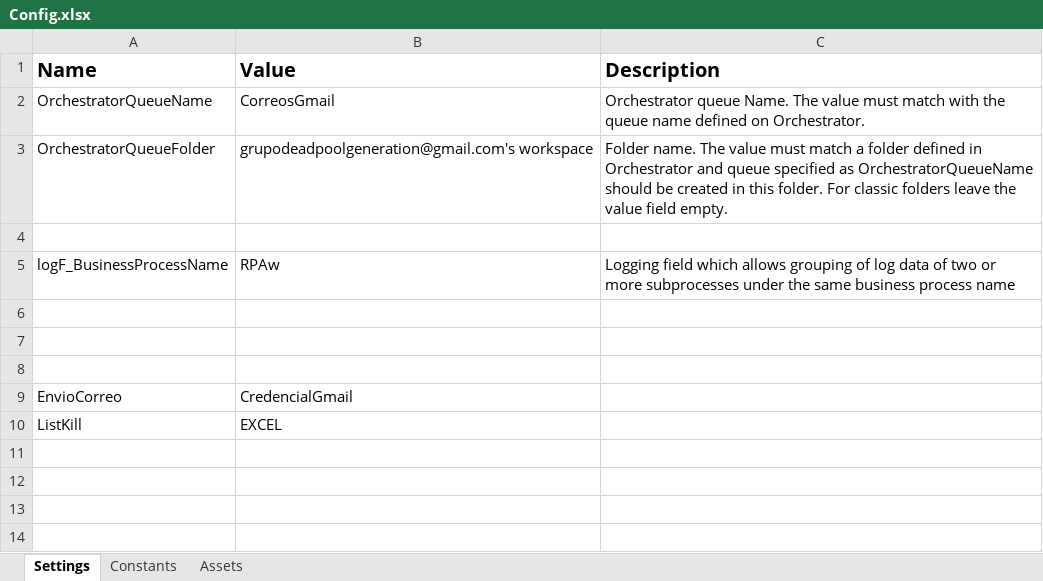
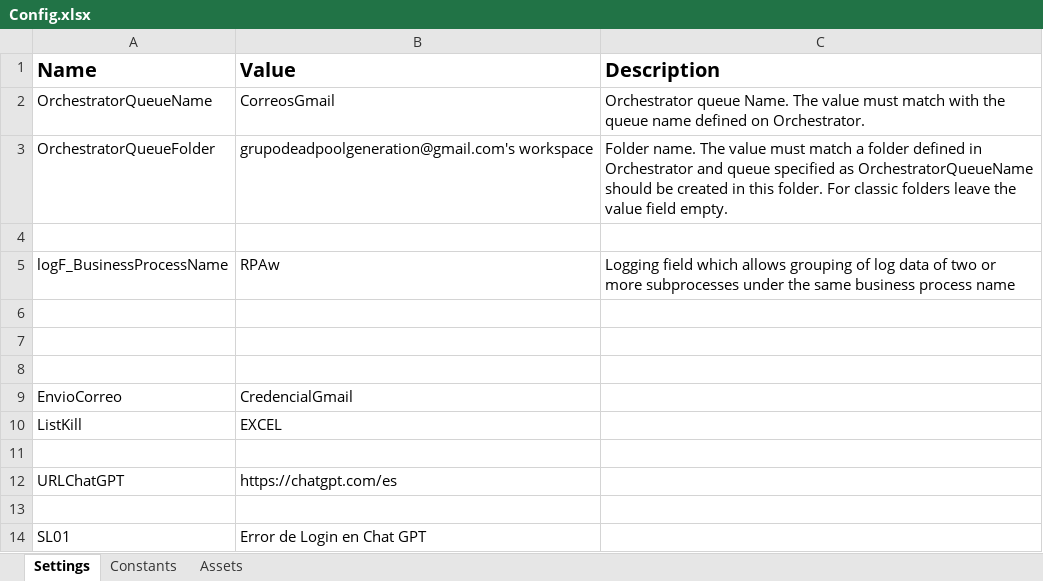
Before and after one commit to mastermoh123/RPAw, an Excel workbook: Data/Config.xlsx, sheet Settings, drawn as a sheet; values as stored, in another font and other column widths than the file's, no borders; the diff names each change by its address in the sheet, - before the commit and + after, or states it on an @@ line.

```diff
--- a/Data/Config.xlsx (sheet Settings)
+++ b/Data/Config.xlsx (sheet Settings)
+row 11: (empty)
+row 12: URLChatGPT | https://chatgpt.com/es
+row 13: (empty)
+row 14: SL01 | Error de Login en Chat GPT
```
Also changed, not shown: 2 other files.
